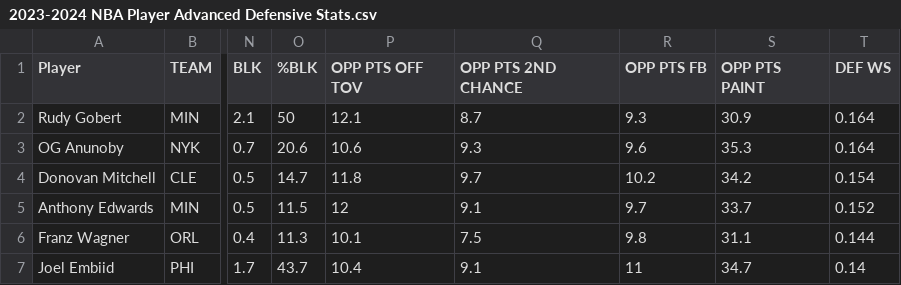
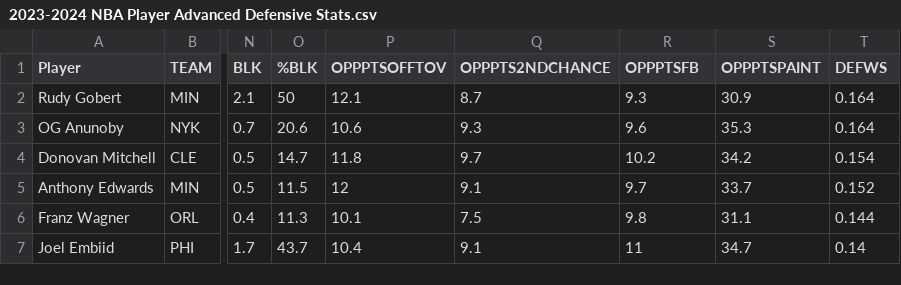
Before and after one commit to melashgriz/RSM384, a CSV file: 2023-2024 NBA Player Advanced Defensive Stats.csv, drawn as a sheet; only a part is shown, gaps mark what is left out; the diff names each change by its address in the sheet, - before the commit and + after, or states it on an @@ line.

Commit message:
Update 2023-2024 NBA Player Advanced Defensive Stats.csv

```diff
--- a/2023-2024 NBA Player Advanced Defensive Stats.csv
+++ b/2023-2024 NBA Player Advanced Defensive Stats.csv
-P1: OPP PTS OFF TOV
+P1: OPPPTSOFFTOV
-Q1: OPP PTS 2ND CHANCE
+Q1: OPPPTS2NDCHANCE
-R1: OPP PTS FB
+R1: OPPPTSFB
-S1: OPP PTS PAINT
+S1: OPPPTSPAINT
-T1: DEF WS
+T1: DEFWS
```
